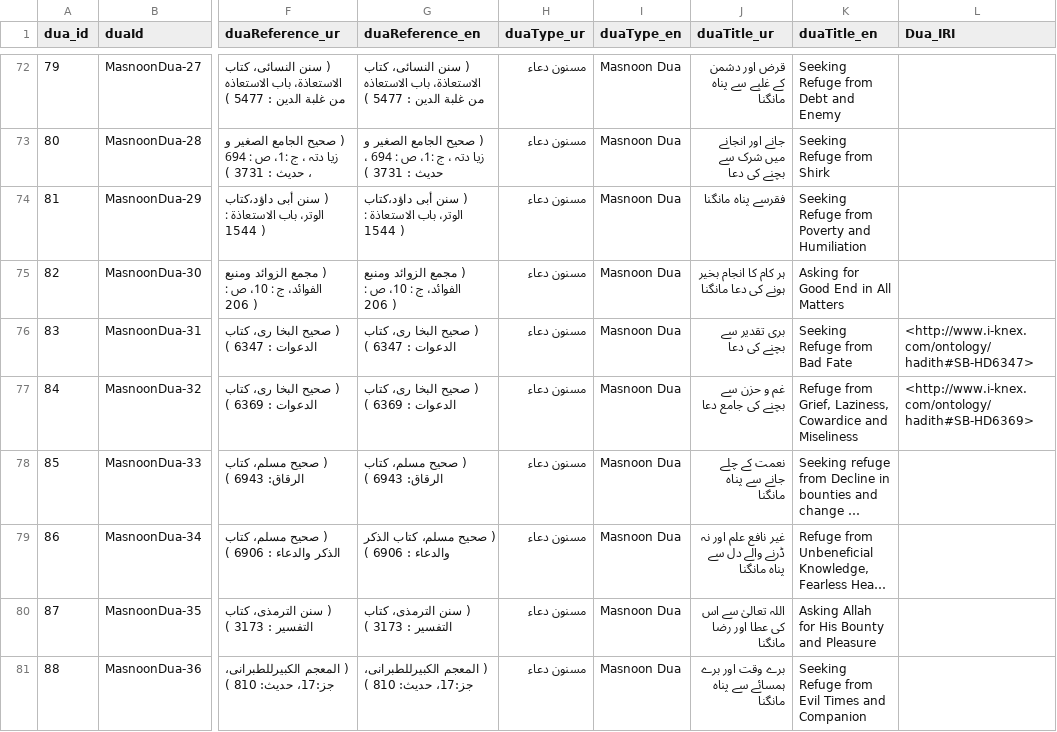
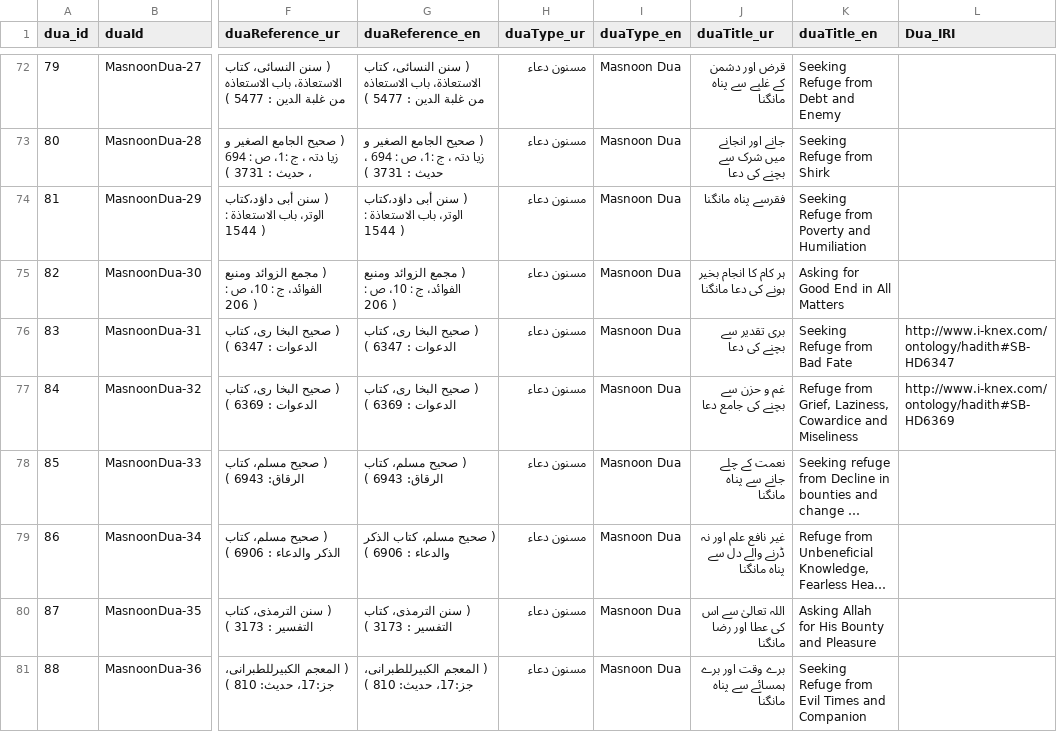
Before and after one commit to safazaidmalik/Dua_Knowledge_Graph, a CSV file: IRIConstruction/Dua_modified.csv, drawn as a sheet; only a part is shown, gaps mark what is left out; long unchanged cells end in …; the diff covers the shown part only; the diff names each change by its address in the sheet, - before the commit and + after, or states it on an @@ line.

```diff
--- a/IRIConstruction/Dua_modified.csv
+++ b/IRIConstruction/Dua_modified.csv
-L76 (Dua_IRI): <http://www.i-knex.com/ontology/hadith#SB-HD6347>
+L76 (Dua_IRI): http://www.i-knex.com/ontology/hadith#SB-HD6347
-L77 (Dua_IRI): <http://www.i-knex.com/ontology/hadith#SB-HD6369>
+L77 (Dua_IRI): http://www.i-knex.com/ontology/hadith#SB-HD6369
```
Also changed, not shown: 21 edited cells elsewhere in this file, 2 other files.
